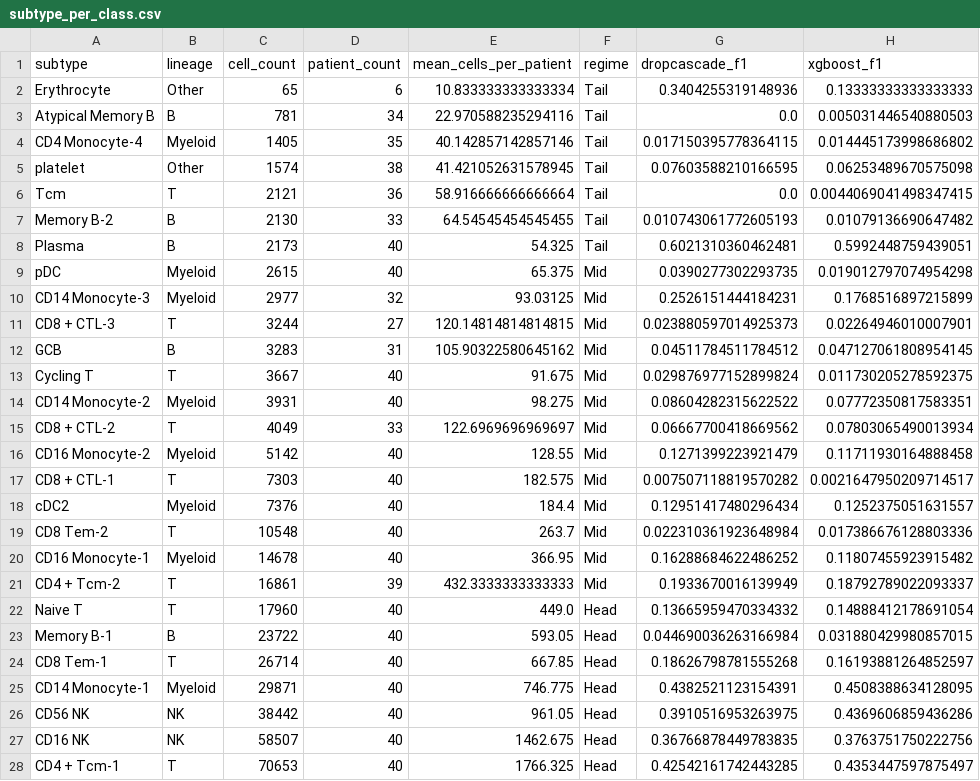
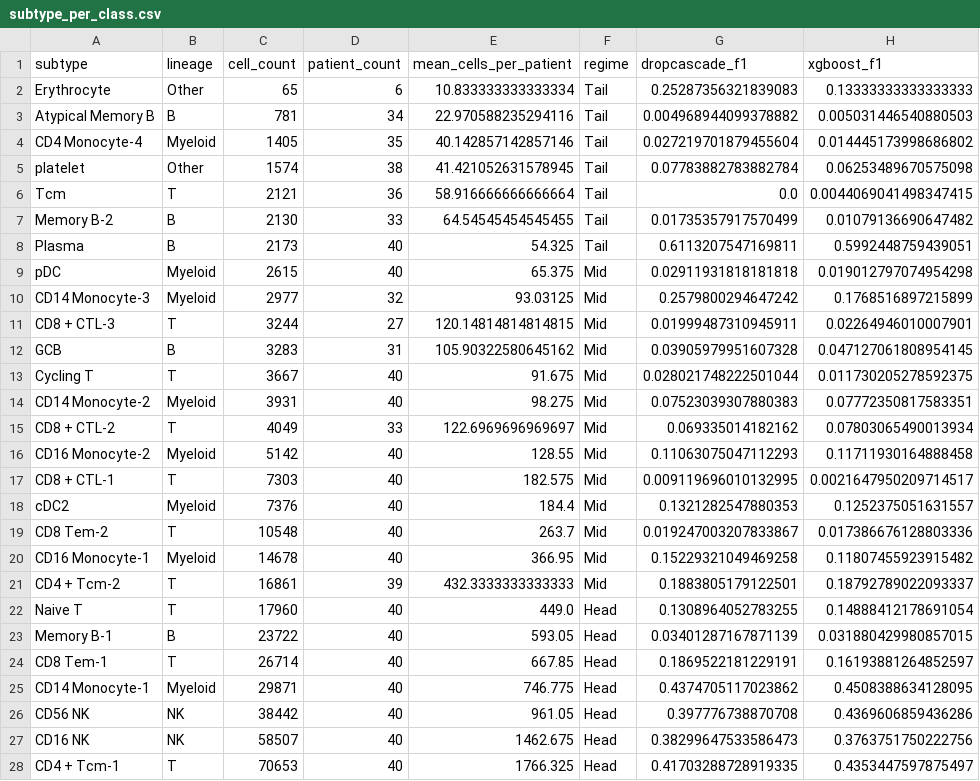
Before and after one commit to Yiling-Ma/-ICLR--APT, a CSV file: analysis/generated/subtype_per_class.csv, drawn as a sheet.

```diff
--- a/analysis/generated/subtype_per_class.csv
+++ b/analysis/generated/subtype_per_class.csv
@@ -1,28 +1,28 @@
 subtype,lineage,cell_count,patient_count,mean_cells_per_patient,regime,dropcascade_f1,xgboost_f1
-Erythrocyte,Other,65,6,10.833333333333334,Tail,0.3404255319148936,0.13333333333333333
-Atypical Memory B,B,781,34,22.970588235294116,Tail,0.0,0.005031446540880503
-CD4 Monocyte-4,Myeloid,1405,35,40.142857142857146,Tail,0.017150395778364115,0.014445173998686802
-platelet,Other,1574,38,41.421052631578945,Tail,0.07603588210166595,0.06253489670575098
+Erythrocyte,Other,65,6,10.833333333333334,Tail,0.25287356321839083,0.13333333333333333
+Atypical Memory B,B,781,34,22.970588235294116,Tail,0.004968944099378882,0.005031446540880503
+CD4 Monocyte-4,Myeloid,1405,35,40.142857142857146,Tail,0.027219701879455604,0.014445173998686802
+platelet,Other,1574,38,41.421052631578945,Tail,0.07783882783882784,0.06253489670575098
 Tcm,T,2121,36,58.916666666666664,Tail,0.0,0.0044069041498347415
-Memory B-2,B,2130,33,64.54545454545455,Tail,0.010743061772605193,0.01079136690647482
-Plasma,B,2173,40,54.325,Tail,0.6021310360462481,0.5992448759439051
-pDC,Myeloid,2615,40,65.375,Mid,0.0390277302293735,0.019012797074954298
-CD14 Monocyte-3,Myeloid,2977,32,93.03125,Mid,0.2526151444184231,0.1768516897215899
-CD8 + CTL-3,T,3244,27,120.14814814814815,Mid,0.023880597014925373,0.02264946010007901
-GCB,B,3283,31,105.90322580645162,Mid,0.04511784511784512,0.047127061808954145
-Cycling T,T,3667,40,91.675,Mid,0.029876977152899824,0.011730205278592375
-CD14 Monocyte-2,Myeloid,3931,40,98.275,Mid,0.08604282315622522,0.07772350817583351
-CD8 + CTL-2,T,4049,33,122.6969696969697,Mid,0.06667700418669562,0.07803065490013934
-CD16 Monocyte-2,Myeloid,5142,40,128.55,Mid,0.1271399223921479,0.11711930164888458
-CD8 + CTL-1,T,7303,40,182.575,Mid,0.007507118819570282,0.0021647950209714517
-cDC2,Myeloid,7376,40,184.4,Mid,0.12951417480296434,0.1252375051631557
-CD8 Tem-2,T,10548,40,263.7,Mid,0.022310361923648984,0.017386676128803336
-CD16 Monocyte-1,Myeloid,14678,40,366.95,Mid,0.16288684622486252,0.11807455923915482
-CD4 + Tcm-2,T,16861,39,432.3333333333333,Mid,0.1933670016139949,0.18792789022093337
-Naive T,T,17960,40,449.0,Head,0.13665959470334332,0.14888412178691054
-Memory B-1,B,23722,40,593.05,Head,0.044690036263166984,0.031880429980857015
-CD8 Tem-1,T,26714,40,667.85,Head,0.18626798781555268,0.16193881264852597
-CD14 Monocyte-1,Myeloid,29871,40,746.775,Head,0.4382521123154391,0.4508388634128095
-CD56 NK,NK,38442,40,961.05,Head,0.3910516953263975,0.4369606859436286
-CD16 NK,NK,58507,40,1462.675,Head,0.36766878449783835,0.3763751750222756
-CD4 + Tcm-1,T,70653,40,1766.325,Head,0.42542161742443285,0.4353447597875497
+Memory B-2,B,2130,33,64.54545454545455,Tail,0.01735357917570499,0.01079136690647482
+Plasma,B,2173,40,54.325,Tail,0.6113207547169811,0.5992448759439051
+pDC,Myeloid,2615,40,65.375,Mid,0.02911931818181818,0.019012797074954298
+CD14 Monocyte-3,Myeloid,2977,32,93.03125,Mid,0.2579800294647242,0.1768516897215899
+CD8 + CTL-3,T,3244,27,120.14814814814815,Mid,0.01999487310945911,0.02264946010007901
+GCB,B,3283,31,105.90322580645162,Mid,0.03905979951607328,0.047127061808954145
+Cycling T,T,3667,40,91.675,Mid,0.028021748222501044,0.011730205278592375
+CD14 Monocyte-2,Myeloid,3931,40,98.275,Mid,0.07523039307880383,0.07772350817583351
+CD8 + CTL-2,T,4049,33,122.6969696969697,Mid,0.069335014182162,0.07803065490013934
+CD16 Monocyte-2,Myeloid,5142,40,128.55,Mid,0.11063075047112293,0.11711930164888458
+CD8 + CTL-1,T,7303,40,182.575,Mid,0.009119696010132995,0.0021647950209714517
+cDC2,Myeloid,7376,40,184.4,Mid,0.1321282547880353,0.1252375051631557
+CD8 Tem-2,T,10548,40,263.7,Mid,0.019247003207833867,0.017386676128803336
+CD16 Monocyte-1,Myeloid,14678,40,366.95,Mid,0.15229321049469258,0.11807455923915482
+CD4 + Tcm-2,T,16861,39,432.3333333333333,Mid,0.1883805179122501,0.18792789022093337
+Naive T,T,17960,40,449.0,Head,0.1308964052783255,0.14888412178691054
+Memory B-1,B,23722,40,593.05,Head,0.03401287167871139,0.031880429980857015
+CD8 Tem-1,T,26714,40,667.85,Head,0.1869522181229191,0.16193881264852597
+CD14 Monocyte-1,Myeloid,29871,40,746.775,Head,0.4374705117023862,0.4508388634128095
+CD56 NK,NK,38442,40,961.05,Head,0.397776738870708,0.4369606859436286
+CD16 NK,NK,58507,40,1462.675,Head,0.38299647533586473,0.3763751750222756
+CD4 + Tcm-1,T,70653,40,1766.325,Head,0.41703288728919335,0.4353447597875497
```
Also changed, not shown: analysis/generated/subtype_model_summary.csv, 22 other files.
